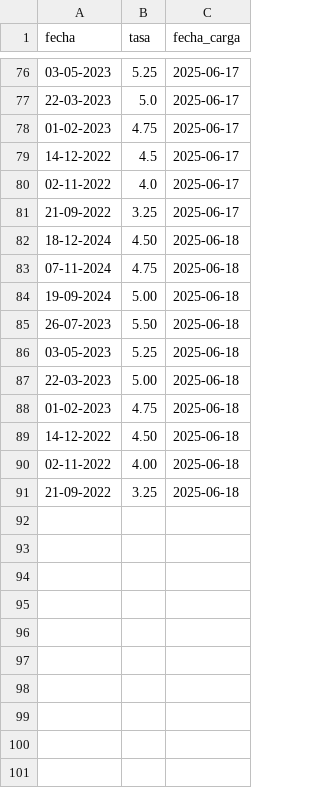
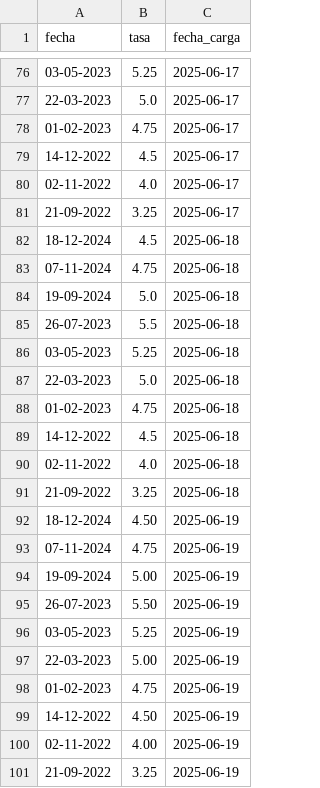
Before and after one commit to kaquinoy/TAMN, a CSV file: historial/tasas_usa.csv, drawn as a sheet; only a part is shown, gaps mark what is left out; the diff names each change by its address in the sheet, - before the commit and + after, or states it on an @@ line.

```diff
--- a/historial/tasas_usa.csv
+++ b/historial/tasas_usa.csv
-B82 (tasa): 4.50
+B82 (tasa): 4.5
-B84 (tasa): 5.00
+B84 (tasa): 5.0
-B85 (tasa): 5.50
+B85 (tasa): 5.5
-B87 (tasa): 5.00
+B87 (tasa): 5.0
-B89 (tasa): 4.50
+B89 (tasa): 4.5
-B90 (tasa): 4.00
+B90 (tasa): 4.0
+row 92: 18-12-2024 | 4.50 | 2025-06-19
+row 93: 07-11-2024 | 4.75 | 2025-06-19
+row 94: 19-09-2024 | 5.00 | 2025-06-19
+row 95: 26-07-2023 | 5.50 | 2025-06-19
+row 96: 03-05-2023 | 5.25 | 2025-06-19
+row 97: 22-03-2023 | 5.00 | 2025-06-19
+row 98: 01-02-2023 | 4.75 | 2025-06-19
+row 99: 14-12-2022 | 4.50 | 2025-06-19
+row 100: 02-11-2022 | 4.00 | 2025-06-19
+row 101: 21-09-2022 | 3.25 | 2025-06-19
```
